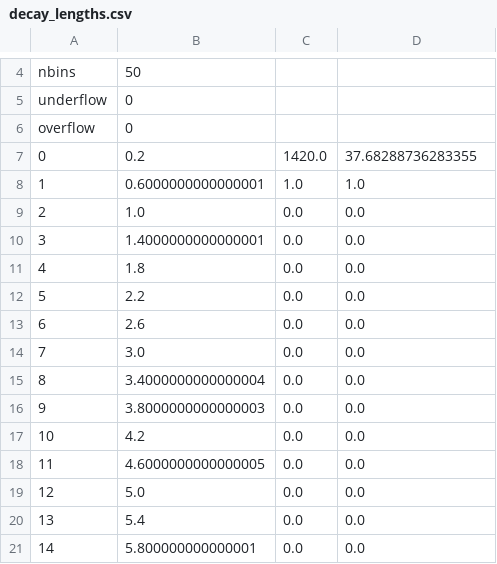
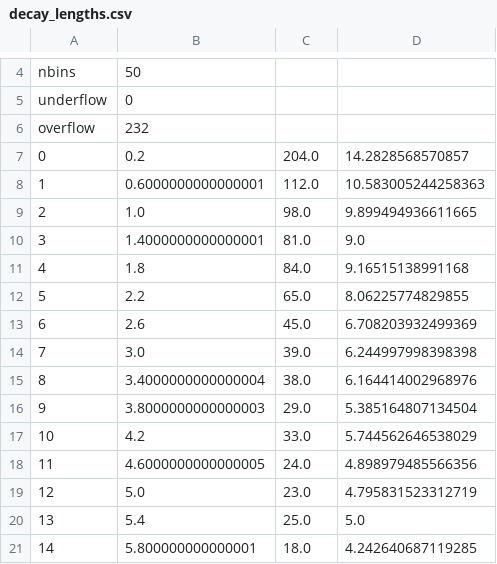
Before and after one commit to JamesPeters98/PHYS488-Project, a CSV file: LHCb/decay_lengths.csv, drawn as a sheet; only a part is shown, gaps mark what is left out; the diff covers the shown part only.

```diff
--- a/LHCb/decay_lengths.csv
+++ b/LHCb/decay_lengths.csv
@@ -5,17 +5,17 @@ nbins, 50
 underflow, 0
-overflow, 0
-0,0.2,1420.0,37.68288736283355
-1,0.6000000000000001,1.0,1.0
-2,1.0,0.0,0.0
-3,1.4000000000000001,0.0,0.0
-4,1.8,0.0,0.0
-5,2.2,0.0,0.0
-6,2.6,0.0,0.0
-7,3.0,0.0,0.0
-8,3.4000000000000004,0.0,0.0
-9,3.8000000000000003,0.0,0.0
-10,4.2,0.0,0.0
-11,4.6000000000000005,0.0,0.0
-12,5.0,0.0,0.0
-13,5.4,0.0,0.0
-14,5.800000000000001,0.0,0.0
+overflow, 232
+0,0.2,204.0,14.2828568570857
+1,0.6000000000000001,112.0,10.583005244258363
+2,1.0,98.0,9.899494936611665
+3,1.4000000000000001,81.0,9.0
+4,1.8,84.0,9.16515138991168
+5,2.2,65.0,8.06225774829855
+6,2.6,45.0,6.708203932499369
+7,3.0,39.0,6.244997998398398
+8,3.4000000000000004,38.0,6.164414002968976
+9,3.8000000000000003,29.0,5.385164807134504
+10,4.2,33.0,5.744562646538029
+11,4.6000000000000005,24.0,4.898979485566356
+12,5.0,23.0,4.795831523312719
+13,5.4,25.0,5.0
+14,5.800000000000001,18.0,4.242640687119285
```
Also changed, not shown: 70 edited cells elsewhere in this file, 9 other files.
